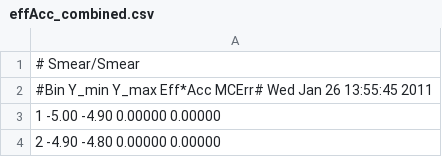
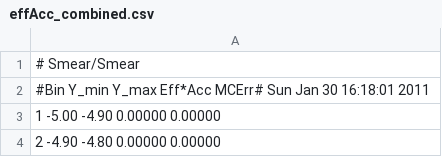
Before and after one commit to UMN-CMS/ZShape, a CSV file: Paper/data/effAcc_combined.csv, drawn as a sheet; only a part is shown; the diff covers the shown part only.

```diff
--- a/Paper/data/effAcc_combined.csv
+++ b/Paper/data/effAcc_combined.csv
@@ -1,3 +1,3 @@
 # Smear/Smear
-#Bin Y_min Y_max Eff*Acc MCErr#  Wed Jan 26 13:55:45 2011
+#Bin Y_min Y_max Eff*Acc MCErr#  Sun Jan 30 16:18:01 2011
   1 -5.00 -4.90 0.00000 0.00000
```
Also changed, not shown: other rows of this file, Paper/data/effAcc_smearOverTrue.csv, Paper/data/energyScaleError.csv, 1 other file.
